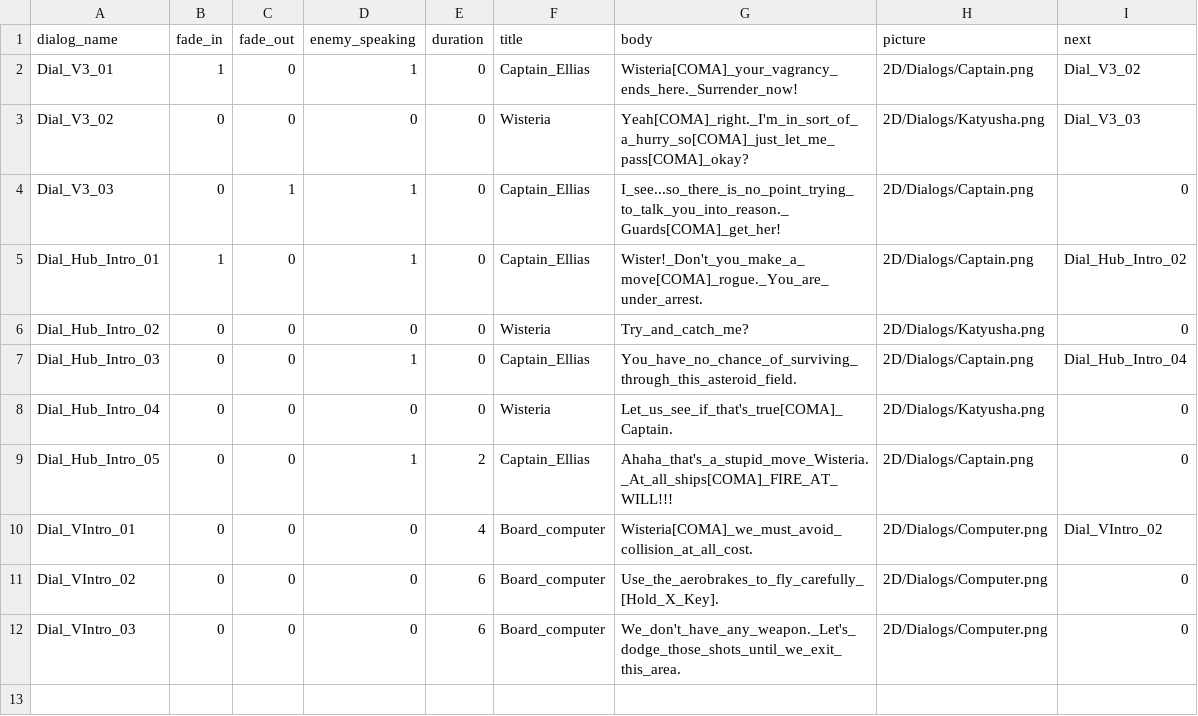
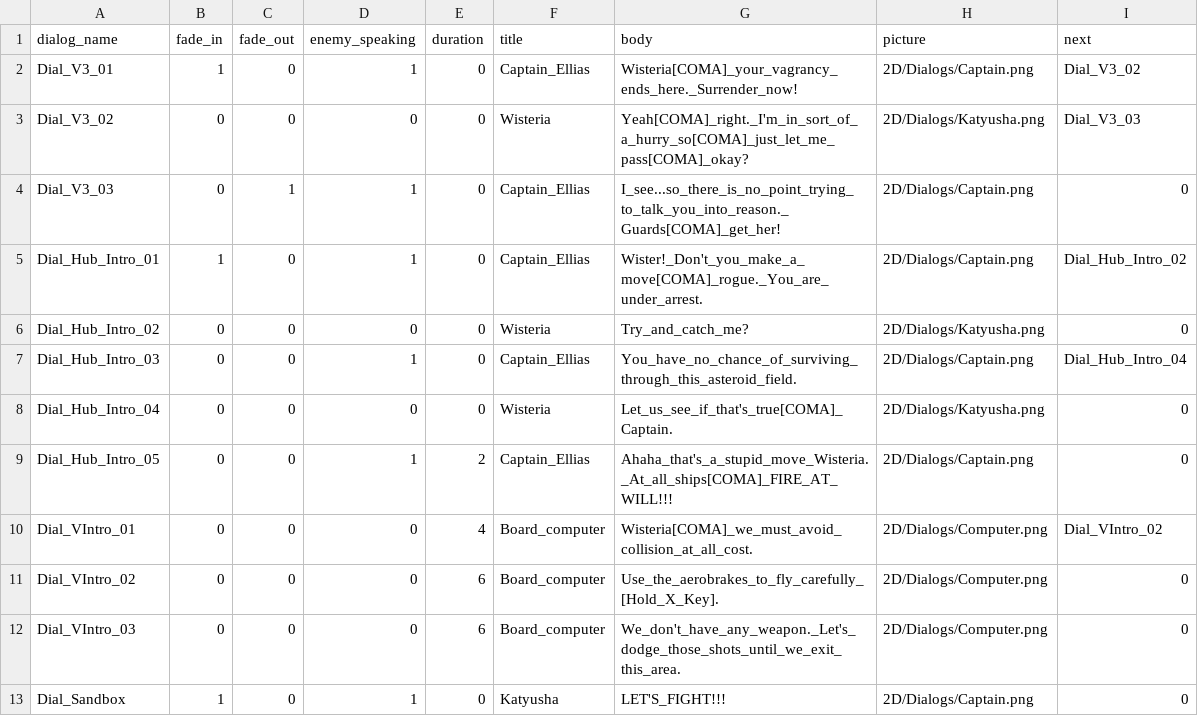
Before and after one commit to StarfighterDevTeam/StarFighter, a CSV file: Unstable/StarFighter/StarFighter/Assets/Scripts/Generated/Dialogs.csv, drawn as a sheet; the diff names each change by its address in the sheet, - before the commit and + after, or states it on an @@ line.

```diff
--- a/Unstable/StarFighter/StarFighter/Assets/Scripts/Generated/Dialogs.csv
+++ b/Unstable/StarFighter/StarFighter/Assets/Scripts/Generated/Dialogs.csv
+row 13: Dial_Sandbox | 1 | 0 | 1 | 0 | Katyusha | LET'S_FIGHT!!! | 2D/Dialogs/Captain.png | 0
```
Also changed, not shown: Unstable/StarFighter/StarFighter/Assets/Scripts/Generated/Enemies.csv, Unstable/StarFighter/StarFighter/Assets/Scripts/Scenes/Generated/Sandbox.csv, 14 other files.
